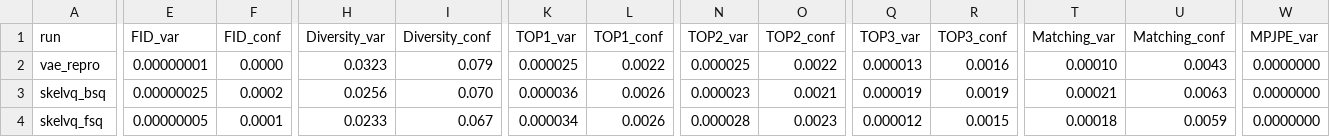
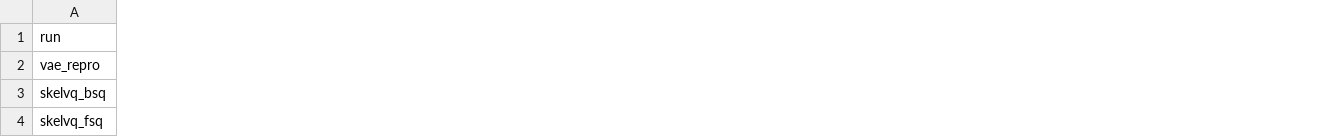
Before and after one commit to zhiwei-zzz/MoScale-plusplus-dev, a CSV file: results/skelvq_comparison.csv, drawn as a sheet; only a part is shown, gaps mark what is left out; the diff covers the shown part only; the diff names each change by its address in the sheet, - before the commit and + after, or states it on an @@ line.

```diff
--- a/results/skelvq_comparison.csv
+++ b/results/skelvq_comparison.csv
-column E (FID_var), rows 2-4: 0.00000001 | 0.00000025 | 0.00000005
-column F (FID_conf), rows 2-4: 0.0000 | 0.0002 | 0.0001
-column H (Diversity_var), rows 2-4: 0.0323 | 0.0256 | 0.0233
-column I (Diversity_conf), rows 2-4: 0.079 | 0.070 | 0.067
-column K (TOP1_var), rows 2-4: 0.000025 | 0.000036 | 0.000034
-column L (TOP1_conf), rows 2-4: 0.0022 | 0.0026 | 0.0026
-column N (TOP2_var), rows 2-4: 0.000025 | 0.000023 | 0.000028
-column O (TOP2_conf), rows 2-4: 0.0022 | 0.0021 | 0.0023
-column Q (TOP3_var), rows 2-4: 0.000013 | 0.000019 | 0.000012
-column R (TOP3_conf), rows 2-4: 0.0016 | 0.0019 | 0.0015
-column T (Matching_var), rows 2-4: 0.00010 | 0.00021 | 0.00018
-column U (Matching_conf), rows 2-4: 0.0043 | 0.0063 | 0.0059
-column W (MPJPE_var), rows 2-4: all 0.0000000
```
Also changed, not shown: 3 removed columns and 24 edited cells elsewhere in this file, 5 other files.
